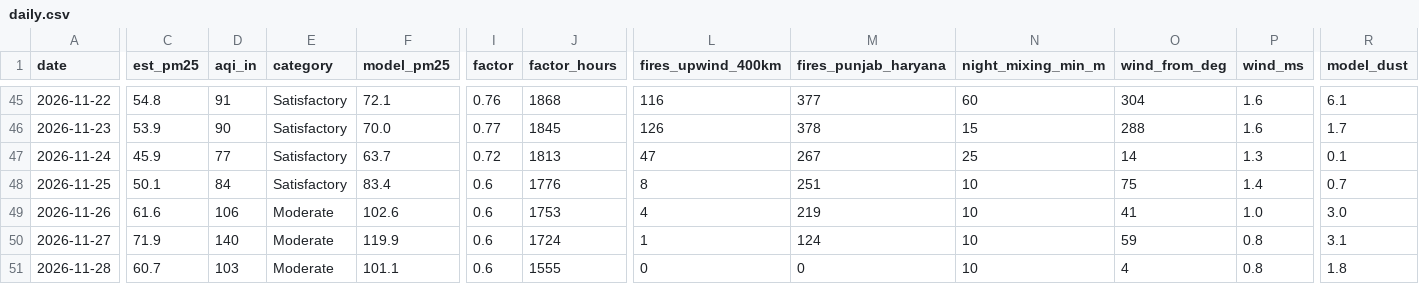
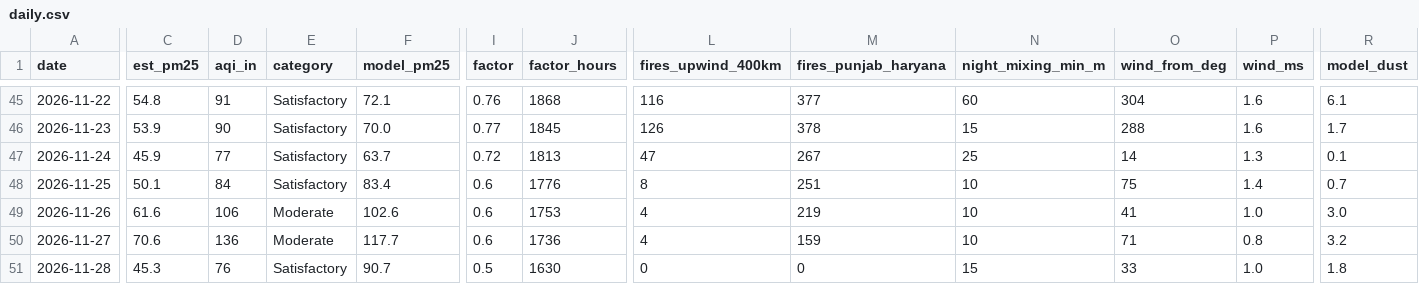
Before and after one commit to deepakdjjoshii-droid/rudrapur-air, a CSV file: data/daily.csv, drawn as a sheet; only a part is shown, gaps mark what is left out; the diff names each change by its address in the sheet, - before the commit and + after, or states it on an @@ line.

```diff
--- a/data/daily.csv
+++ b/data/daily.csv
-C50 (est_pm25): 71.9
+C50 (est_pm25): 70.6
-D50 (aqi_in): 140
+D50 (aqi_in): 136
-F50 (model_pm25): 119.9
+F50 (model_pm25): 117.7
-J50 (factor_hours): 1724
+J50 (factor_hours): 1736
-L50 (fires_upwind_400km): 1
+L50 (fires_upwind_400km): 4
-M50 (fires_punjab_haryana): 124
+M50 (fires_punjab_haryana): 159
-O50 (wind_from_deg): 59
+O50 (wind_from_deg): 71
-R50 (model_dust): 3.1
+R50 (model_dust): 3.2
-C51 (est_pm25): 60.7
+C51 (est_pm25): 45.3
-D51 (aqi_in): 103
+D51 (aqi_in): 76
-E51 (category): Moderate
+E51 (category): Satisfactory
-F51 (model_pm25): 101.1
+F51 (model_pm25): 90.7
-I51 (factor): 0.6
+I51 (factor): 0.5
-J51 (factor_hours): 1555
+J51 (factor_hours): 1630
-N51 (night_mixing_min_m): 10
+N51 (night_mixing_min_m): 15
-O51 (wind_from_deg): 4
+O51 (wind_from_deg): 33
-P51 (wind_ms): 0.8
+P51 (wind_ms): 1.0
```
Also changed, not shown: data/hourly/2026-11.csv, docs/daily.csv, 1 other file.
